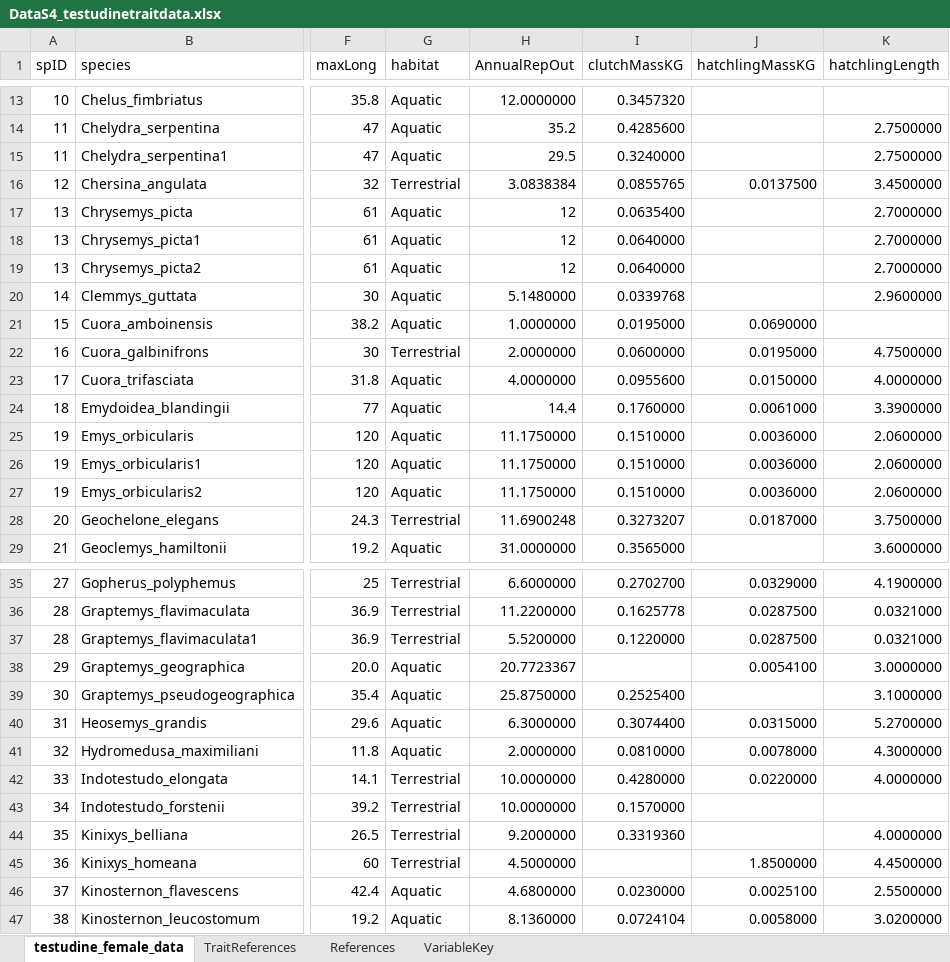
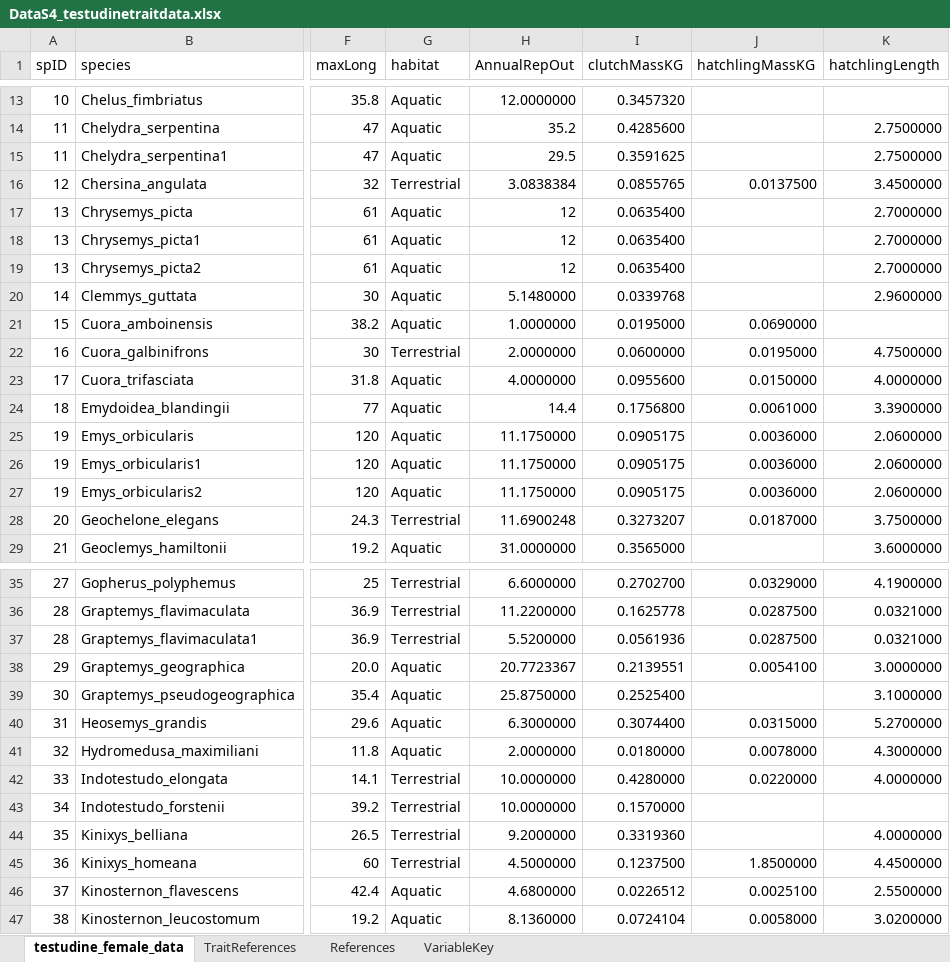
Before and after one commit to constantin-george/GlenEtAl2025_AgingSeaTurtles, an Excel workbook: phylo_analysis/DataS4_testudinetraitdata.xlsx, sheet testudine_female_data, drawn as a sheet; only a part is shown, gaps mark what is left out; values as stored, in another font and other column widths than the file's, no borders; the diff covers the shown part only; the diff names each change by its address in the sheet, - before the commit and + after, or states it on an @@ line.

```diff
--- a/phylo_analysis/DataS4_testudinetraitdata.xlsx (sheet testudine_female_data)
+++ b/phylo_analysis/DataS4_testudinetraitdata.xlsx (sheet testudine_female_data)
-I15 (clutchMassKG): 0.3240000
+I15 (clutchMassKG): 0.3591625
-I18:I19 (clutchMassKG): 0.0640000
+I18:I19 (clutchMassKG): 0.0635400
-I24 (clutchMassKG): 0.1760000
+I24 (clutchMassKG): 0.1756800
-I25:I27 (clutchMassKG): 0.1510000
+I25:I27 (clutchMassKG): 0.0905175
-I37 (clutchMassKG): 0.1220000
+I37 (clutchMassKG): 0.0561936
-I38 (clutchMassKG): (empty)
+I38 (clutchMassKG): 0.2139551
-I41 (clutchMassKG): 0.0810000
+I41 (clutchMassKG): 0.0180000
-I45 (clutchMassKG): (empty)
+I45 (clutchMassKG): 0.1237500
-I46 (clutchMassKG): 0.0230000
+I46 (clutchMassKG): 0.0226512
```
Also changed, not shown: 6 edited cells elsewhere in this sheet, formulas that keep their value, 5 other files.
